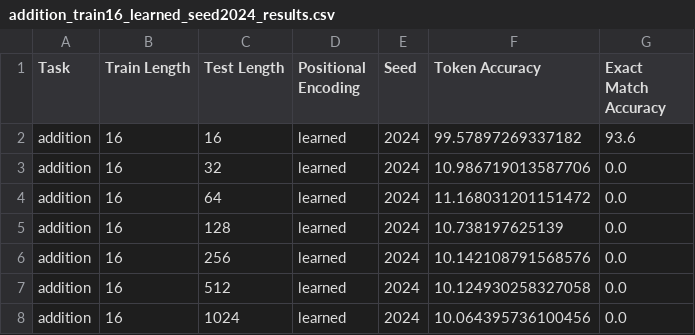
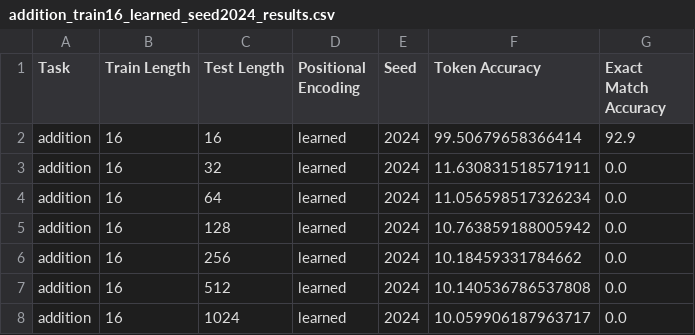
Before and after one commit to Aanchala14/Length-Generalisation-in-Sequence-Models-Failure-Taxonomy-and-Mitigation-Strategies, a CSV file: outputs/results/multiseed_results/addition_train16_learned_seed2024_results.csv, drawn as a sheet.

```diff
--- a/outputs/results/multiseed_results/addition_train16_learned_seed2024_results.csv
+++ b/outputs/results/multiseed_results/addition_train16_learned_seed2024_results.csv
@@ -1,8 +1,8 @@
 Task,Train Length,Test Length,Positional Encoding,Seed,Token Accuracy,Exact Match Accuracy
-addition,16,16,learned,2024,99.57897269337182,93.6
-addition,16,32,learned,2024,10.986719013587706,0.0
-addition,16,64,learned,2024,11.168031201151472,0.0
-addition,16,128,learned,2024,10.738197625139,0.0
-addition,16,256,learned,2024,10.142108791568576,0.0
-addition,16,512,learned,2024,10.124930258327058,0.0
-addition,16,1024,learned,2024,10.064395736100456,0.0
+addition,16,16,learned,2024,99.50679658366414,92.9
+addition,16,32,learned,2024,11.630831518571911,0.0
+addition,16,64,learned,2024,11.056598517326234,0.0
+addition,16,128,learned,2024,10.763859188005942,0.0
+addition,16,256,learned,2024,10.18459331784662,0.0
+addition,16,512,learned,2024,10.140536786537808,0.0
+addition,16,1024,learned,2024,10.059906187963717,0.0
```
Also changed, not shown: outputs/results/multiseed_results/addition_train16_learned_seed123_results.csv, 8 other files.
